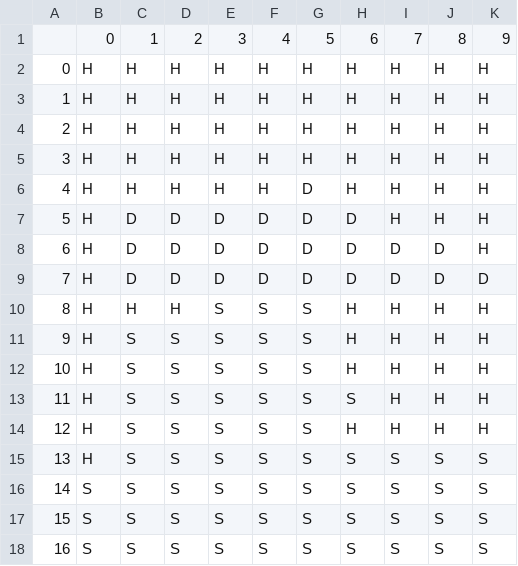
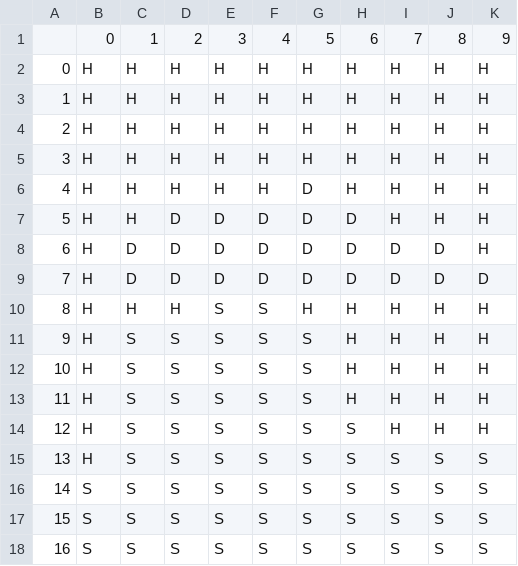
Before and after one commit to gostreap/blackjack, a CSV file: figures/table_strategy_hard.csv, drawn as a sheet.

Commit message:
Some Figures

```diff
--- a/figures/table_strategy_hard.csv
+++ b/figures/table_strategy_hard.csv
@@ -6,10 +6,10 @@
 4,H,H,H,H,H,D,H,H,H,H
-5,H,D,D,D,D,D,D,H,H,H
+5,H,H,D,D,D,D,D,H,H,H
 6,H,D,D,D,D,D,D,D,D,H
 7,H,D,D,D,D,D,D,D,D,D
-8,H,H,H,S,S,S,H,H,H,H
+8,H,H,H,S,S,H,H,H,H,H
 9,H,S,S,S,S,S,H,H,H,H
 10,H,S,S,S,S,S,H,H,H,H
-11,H,S,S,S,S,S,S,H,H,H
-12,H,S,S,S,S,S,H,H,H,H
+11,H,S,S,S,S,S,H,H,H,H
+12,H,S,S,S,S,S,S,H,H,H
 13,H,S,S,S,S,S,S,S,S,S
```
Also changed, not shown: figures/table_strategy_soft.csv, 7 other files.
